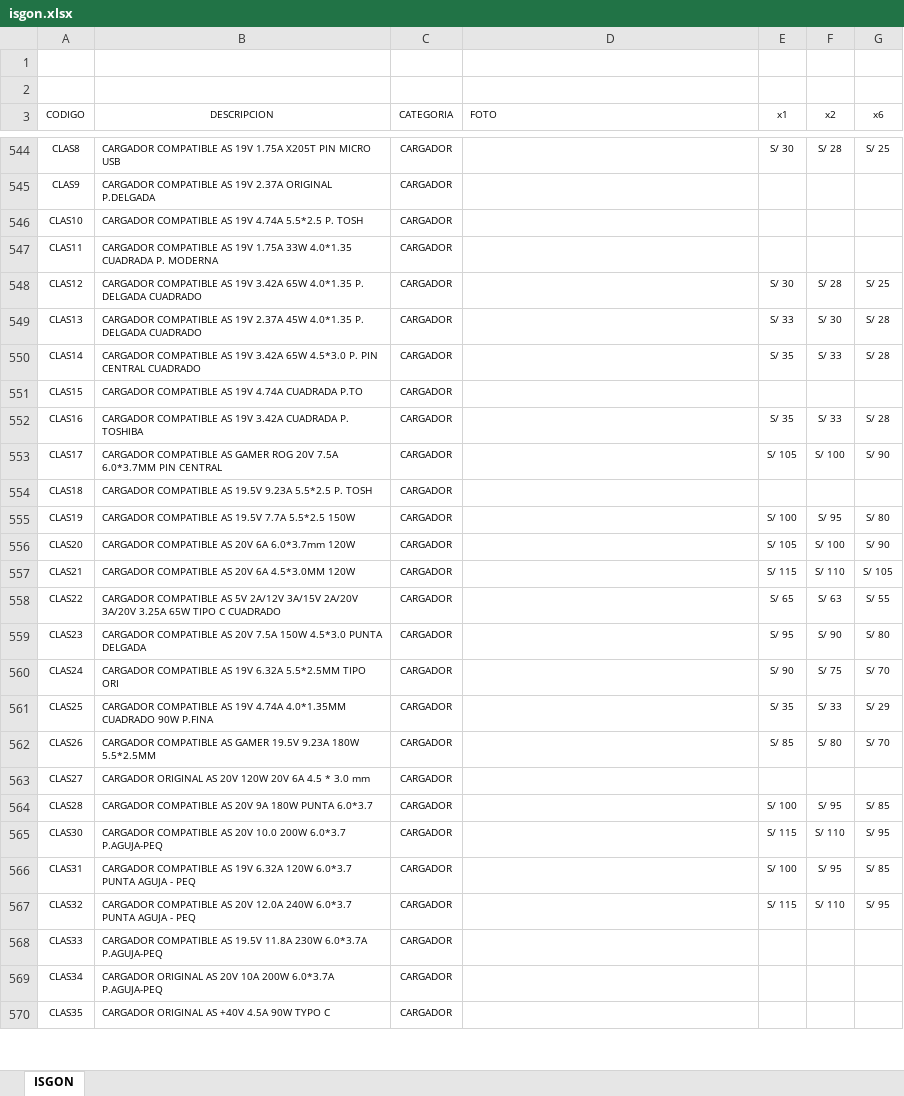
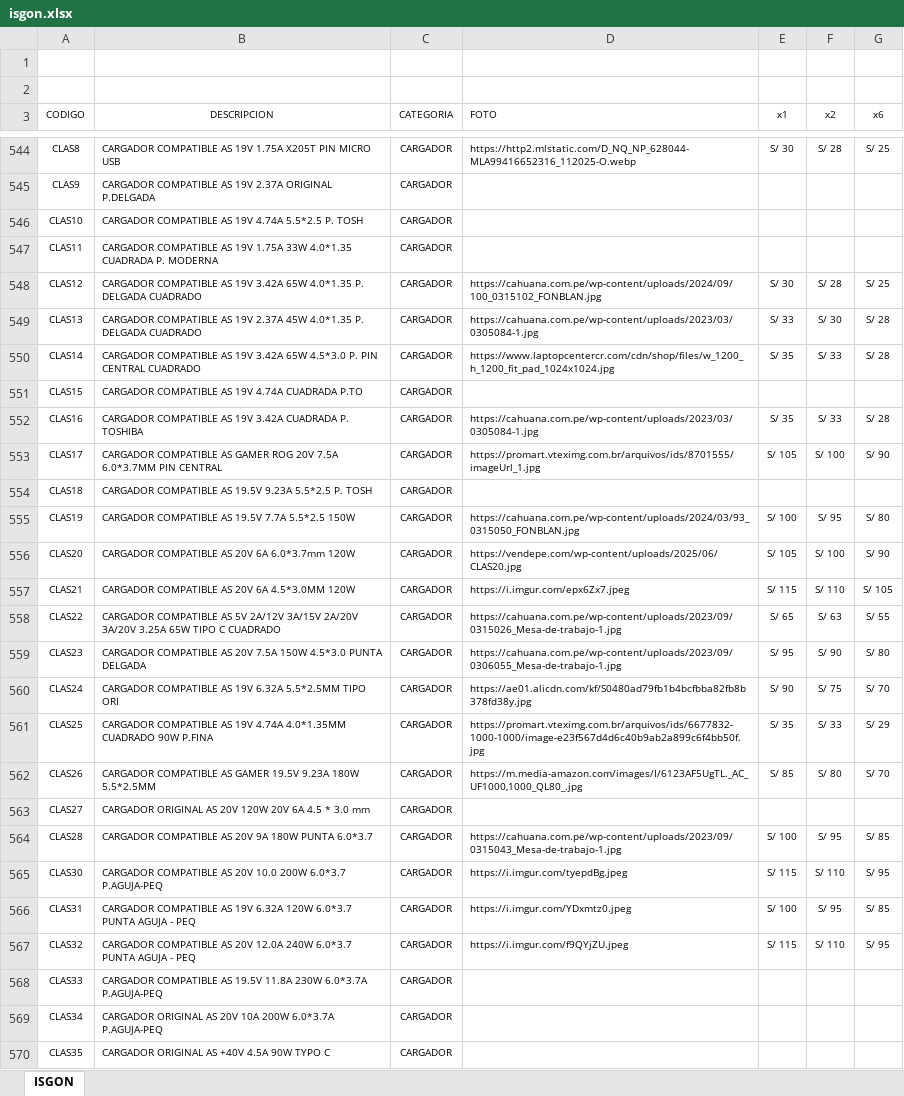
Before and after one commit to isgonweb/isgon, an Excel workbook: isgon.xlsx, sheet ISGON, drawn as a sheet; only a part is shown, gaps mark what is left out; values as stored, in another font and other column widths than the file's, no borders; table styles not drawn; the diff covers the shown part only; the diff names each change by its address in the sheet, - before the commit and + after, or states it on an @@ line.

Commit message:
Add files via upload

```diff
--- a/isgon.xlsx (sheet ISGON)
+++ b/isgon.xlsx (sheet ISGON)
-D544 (FOTO): (empty)
+D544 (FOTO): https://http2.mlstatic.com/D_NQ_NP_628044-MLA99416652316_112025-O.webp
-D548 (FOTO): (empty)
+D548 (FOTO): https://cahuana.com.pe/wp-content/uploads/2024/09/100_0315102_FONBLAN.jpg
-D549 (FOTO): (empty)
+D549 (FOTO): https://cahuana.com.pe/wp-content/uploads/2023/03/0305084-1.jpg
-D550 (FOTO): (empty)
+D550 (FOTO): https://www.laptopcentercr.com/cdn/shop/files/w_1200_h_1200_fit_pad_1024x1024.jpg
-D552 (FOTO): (empty)
+D552 (FOTO): https://cahuana.com.pe/wp-content/uploads/2023/03/0305084-1.jpg
-D553 (FOTO): (empty)
+D553 (FOTO): https://promart.vteximg.com.br/arquivos/ids/8701555/imageUrl_1.jpg
-D555 (FOTO): (empty)
+D555 (FOTO): https://cahuana.com.pe/wp-content/uploads/2024/03/93_0315050_FONBLAN.jpg
-D556 (FOTO): (empty)
+D556 (FOTO): https://vendepe.com/wp-content/uploads/2025/06/CLAS20.jpg
-D557 (FOTO): (empty)
+D557 (FOTO): https://i.imgur.com/epx6Zx7.jpeg
-D558 (FOTO): (empty)
+D558 (FOTO): https://cahuana.com.pe/wp-content/uploads/2023/09/0315026_Mesa-de-trabajo-1.jpg
-D559 (FOTO): (empty)
+D559 (FOTO): https://cahuana.com.pe/wp-content/uploads/2023/09/0306055_Mesa-de-trabajo-1.jpg
-D560 (FOTO): (empty)
+D560 (FOTO): https://ae01.alicdn.com/kf/S0480ad79fb1b4bcfbba82fb8b378fd38y.jpg
-D561 (FOTO): (empty)
+D561 (FOTO): https://promart.vteximg.com.br/arquivos/ids/6677832-1000-1000/image-e23f567d4d6c40b9ab2a899c6f4bb50f.jpg
-D562 (FOTO): (empty)
+D562 (FOTO): https://m.media-amazon.com/images/I/6123AF5UgTL._AC_UF1000,1000_QL80_.jpg
-D564 (FOTO): (empty)
+D564 (FOTO): https://cahuana.com.pe/wp-content/uploads/2023/09/0315043_Mesa-de-trabajo-1.jpg
-D565 (FOTO): (empty)
+D565 (FOTO): https://i.imgur.com/tyepdBg.jpeg
-D566 (FOTO): (empty)
+D566 (FOTO): https://i.imgur.com/YDxmtz0.jpeg
-D567 (FOTO): (empty)
+D567 (FOTO): https://i.imgur.com/f9QYjZU.jpeg
```
Also changed, not shown: 111 edited cells elsewhere in this sheet.
